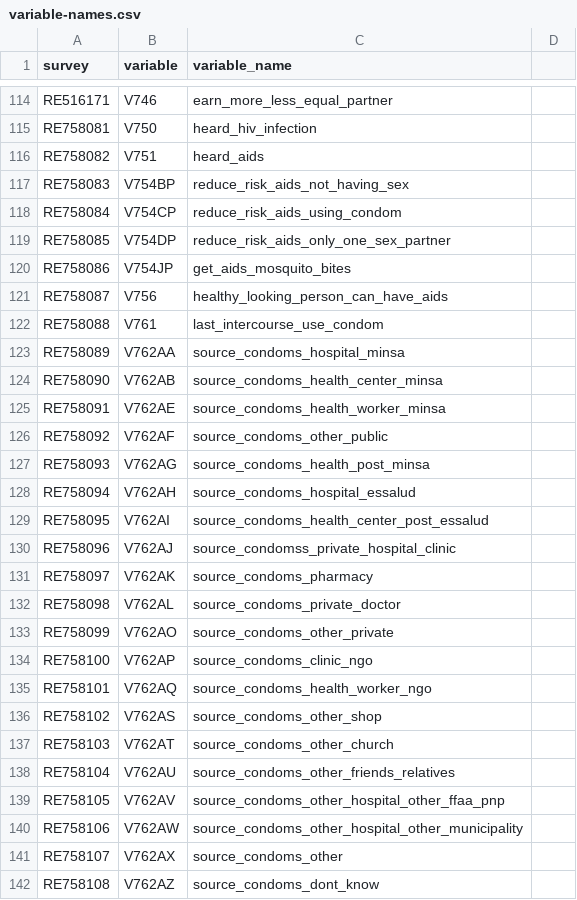
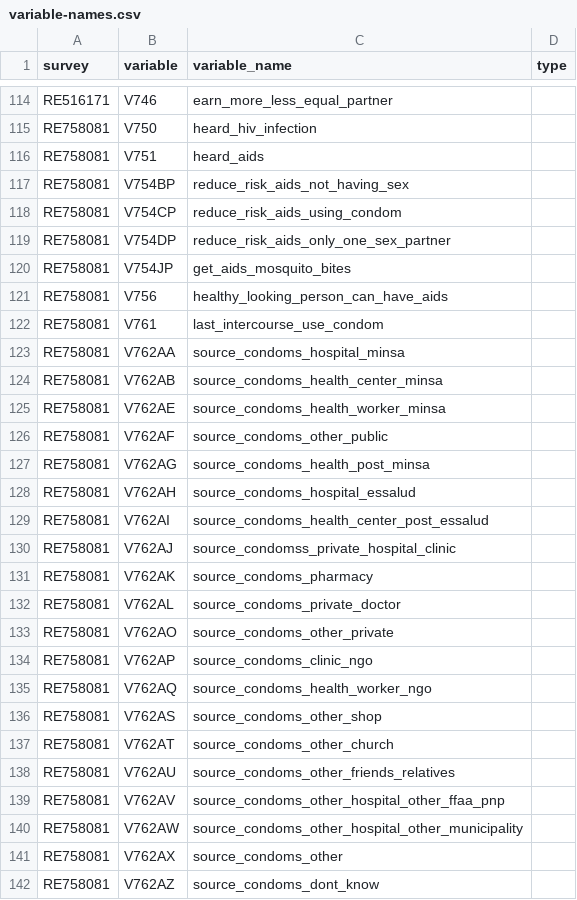
Before and after one commit to healthinnovation/hiv-ninis, a CSV file: data/variables/variable-names.csv, drawn as a sheet; only a part is shown, gaps mark what is left out; the diff covers the shown part only.

```diff
--- a/data/variables/variable-names.csv
+++ b/data/variables/variable-names.csv
@@ -1 +1 @@
-survey,variable,variable_name
+survey,variable,variable_name,type
@@ -116,27 +116,27 @@ RE758081,V750,heard_hiv_infection
-RE758082,V751,heard_aids
-RE758083,V754BP,reduce_risk_aids_not_having_sex
-RE758084,V754CP,reduce_risk_aids_using_condom
-RE758085,V754DP,reduce_risk_aids_only_one_sex_partner
-RE758086,V754JP,get_aids_mosquito_bites
-RE758087,V756,healthy_looking_person_can_have_aids
-RE758088,V761,last_intercourse_use_condom
-RE758089,V762AA,source_condoms_hospital_minsa
-RE758090,V762AB,source_condoms_health_center_minsa
-RE758091,V762AE,source_condoms_health_worker_minsa
-RE758092,V762AF,source_condoms_other_public
-RE758093,V762AG,source_condoms_health_post_minsa
-RE758094,V762AH,source_condoms_hospital_essalud
-RE758095,V762AI,source_condoms_health_center_post_essalud
-RE758096,V762AJ,source_condomss_private_hospital_clinic
-RE758097,V762AK,source_condoms_pharmacy
-RE758098,V762AL,source_condoms_private_doctor
-RE758099,V762AO,source_condoms_other_private
-RE758100,V762AP,source_condoms_clinic_ngo
-RE758101,V762AQ,source_condoms_health_worker_ngo
-RE758102,V762AS,source_condoms_other_shop
-RE758103,V762AT,source_condoms_other_church
-RE758104,V762AU,source_condoms_other_friends_relatives
-RE758105,V762AV,source_condoms_other_hospital_other_ffaa_pnp
-RE758106,V762AW,source_condoms_other_hospital_other_municipality
-RE758107,V762AX,source_condoms_other
-RE758108,V762AZ,source_condoms_dont_know
+RE758081,V751,heard_aids,
+RE758081,V754BP,reduce_risk_aids_not_having_sex,
+RE758081,V754CP,reduce_risk_aids_using_condom,
+RE758081,V754DP,reduce_risk_aids_only_one_sex_partner,
+RE758081,V754JP,get_aids_mosquito_bites,
+RE758081,V756,healthy_looking_person_can_have_aids,
+RE758081,V761,last_intercourse_use_condom,
+RE758081,V762AA,source_condoms_hospital_minsa,
+RE758081,V762AB,source_condoms_health_center_minsa,
+RE758081,V762AE,source_condoms_health_worker_minsa,
+RE758081,V762AF,source_condoms_other_public,
+RE758081,V762AG,source_condoms_health_post_minsa,
+RE758081,V762AH,source_condoms_hospital_essalud,
+RE758081,V762AI,source_condoms_health_center_post_essalud,
+RE758081,V762AJ,source_condomss_private_hospital_clinic,
+RE758081,V762AK,source_condoms_pharmacy,
+RE758081,V762AL,source_condoms_private_doctor,
+RE758081,V762AO,source_condoms_other_private,
+RE758081,V762AP,source_condoms_clinic_ngo,
+RE758081,V762AQ,source_condoms_health_worker_ngo,
+RE758081,V762AS,source_condoms_other_shop,
+RE758081,V762AT,source_condoms_other_church,
+RE758081,V762AU,source_condoms_other_friends_relatives,
+RE758081,V762AV,source_condoms_other_hospital_other_ffaa_pnp,
+RE758081,V762AW,source_condoms_other_hospital_other_municipality,
+RE758081,V762AX,source_condoms_other,
+RE758081,V762AZ,source_condoms_dont_know,
```
Also changed, not shown: 91 edited cells elsewhere in this file, data/variables/variable-values.csv, 5 other files.
